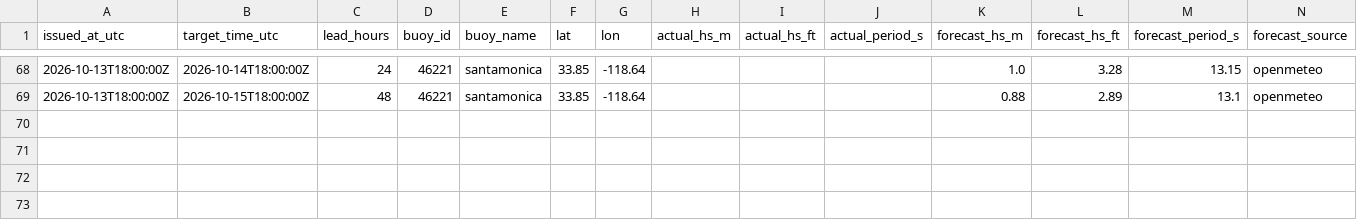
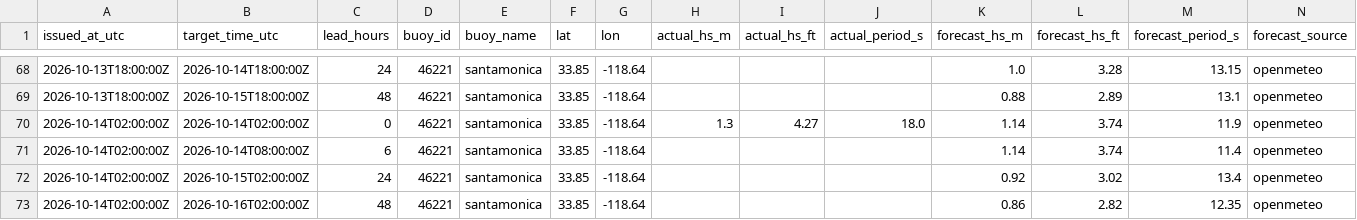
Before and after one commit to philbliss99/surfpy-custom-logger, a CSV file: data/46221_santamonica_log.csv, drawn as a sheet; only a part is shown, gaps mark what is left out; rows hold the shown columns only; the diff names each change by its address in the sheet, - before the commit and + after, or states it on an @@ line.

```diff
--- a/data/46221_santamonica_log.csv
+++ b/data/46221_santamonica_log.csv
+row 70: 2026-10-14T02:00:00Z | 2026-10-14T02:00:00Z | 0 | 46221 | santamonica | 33.85 | -118.64 | 1.3 | 4.27 | 18.0 | 1.14 | 3.74 | 11.9 | openmeteo
+row 71: 2026-10-14T02:00:00Z | 2026-10-14T08:00:00Z | 6 | 46221 | santamonica | 33.85 | -118.64 |  |  |  | 1.14 | 3.74 | 11.4 | openmeteo
+row 72: 2026-10-14T02:00:00Z | 2026-10-15T02:00:00Z | 24 | 46221 | santamonica | 33.85 | -118.64 |  |  |  | 0.92 | 3.02 | 13.4 | openmeteo
+row 73: 2026-10-14T02:00:00Z | 2026-10-16T02:00:00Z | 48 | 46221 | santamonica | 33.85 | -118.64 |  |  |  | 0.86 | 2.82 | 12.35 | openmeteo
```
Also changed, not shown: data/44065_rockaway_log.csv, data/46053_santabarbara_log.csv.
